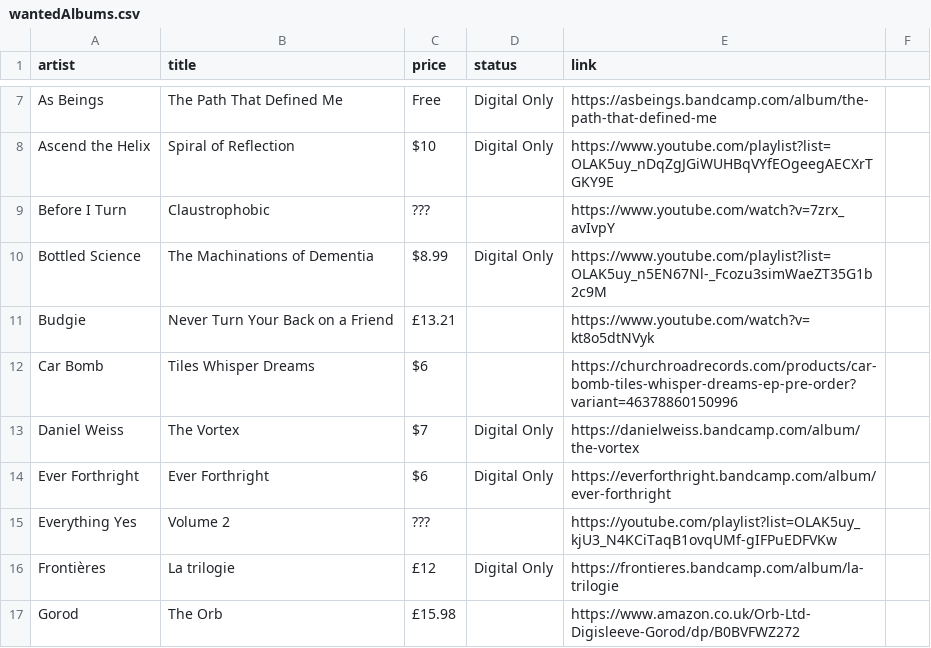
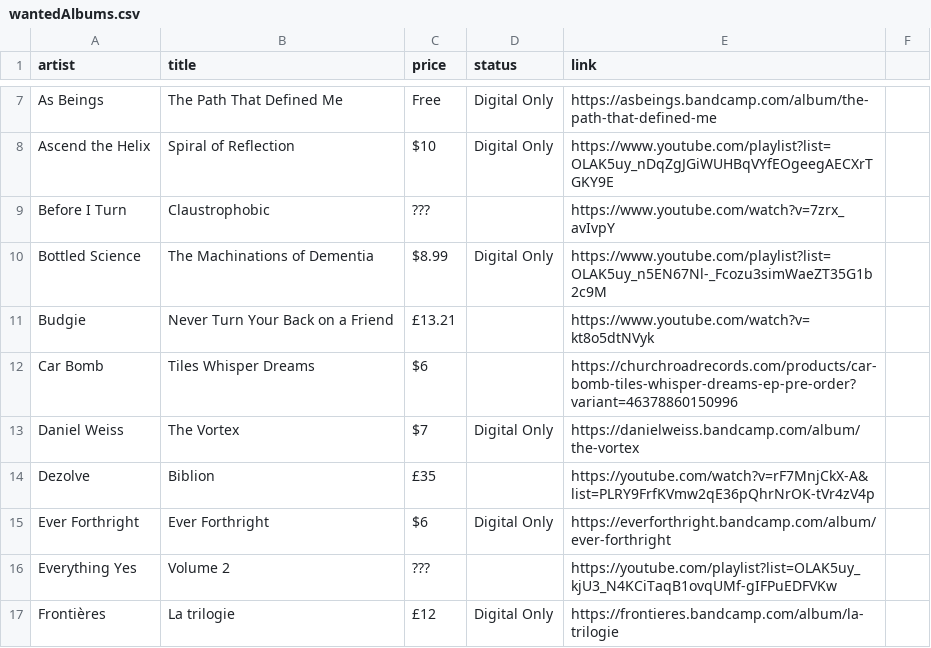
Before and after one commit to benkio/benkio.github.io, a CSV file: data/wantedAlbums.csv, drawn as a sheet; only a part is shown, gaps mark what is left out; the shorter side is filled out with more unchanged rows; the diff names each change by its address in the sheet, - before the commit and + after, or states it on an @@ line.

Commit message:
Add new album entry for Dezolve

```diff
--- a/data/wantedAlbums.csv
+++ b/data/wantedAlbums.csv
+row 14: Dezolve | Biblion | £35 |  | https://youtube.com/watch?v=rF7MnjCkX-A&list=PLRY9FrfKVmw2qE36pQhrNrOK-tVr4zV4p
```
